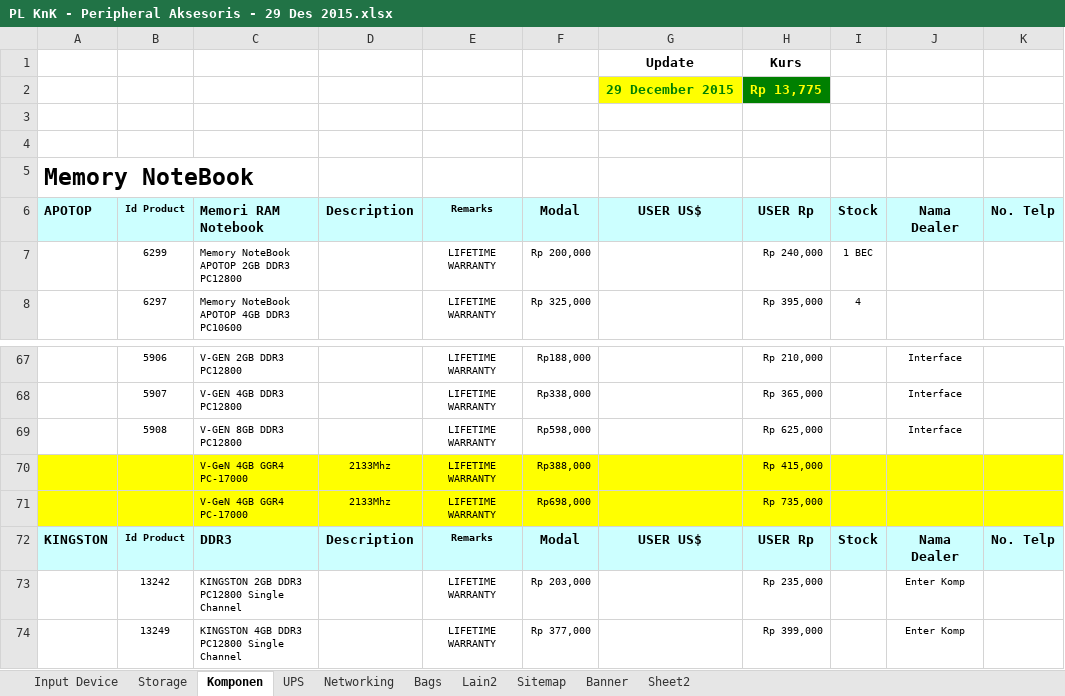
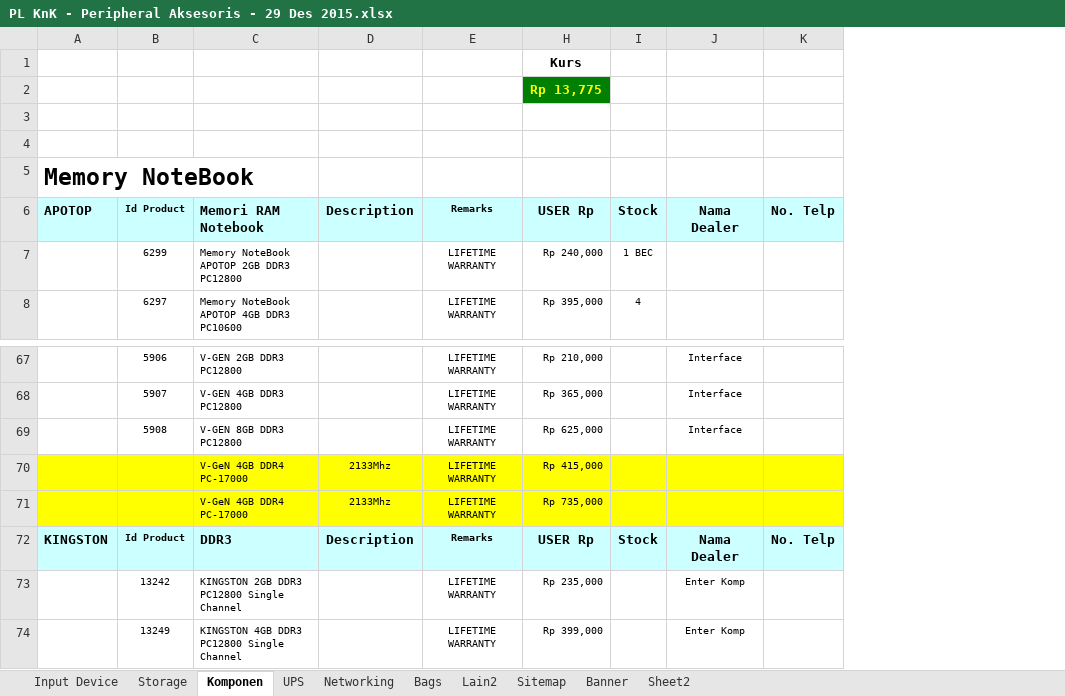
Before and after one commit to wahyudiansyah01/Desktop, an Excel workbook: PL KnK - Peripheral Aksesoris - 29 Des 2015.xlsx, sheet Komponen, drawn as a sheet; only a part is shown, gaps mark what is left out; values as stored, in another font and other column widths than the file's, no borders; the diff names each change by its address in the sheet, - before the commit and + after, or states it on an @@ line.

```diff
--- a/PL KnK - Peripheral Aksesoris - 29 Des 2015.xlsx (sheet Komponen)
+++ b/PL KnK - Peripheral Aksesoris - 29 Des 2015.xlsx (sheet Komponen)
@@ column F hidden, rows 6-8: Modal | Rp 200,000 | Rp 325,000; rows 67-74: Rp188,000 | Rp338,000 | Rp598,000 | Rp388,000 | Rp698,000 | Modal | Rp 203,000 | Rp 377,000 @@
@@ column G hidden, rows 1-6: Update | 29 December 2015 |  |  |  | USER US$; row 72: USER US$ @@
-C70:C71: V-GeN 4GB GGR4 PC-17000
+C70:C71: V-GeN 4GB DDR4 PC-17000
```
Also changed, not shown: sheet Input Device, sheet Storage, charts or pictures, 3 other files.
